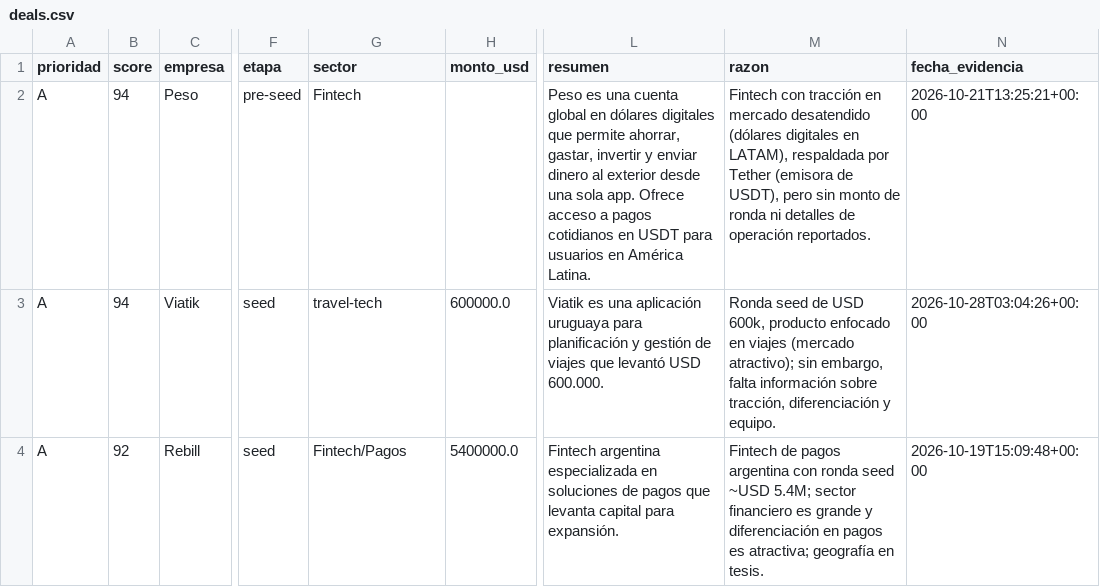
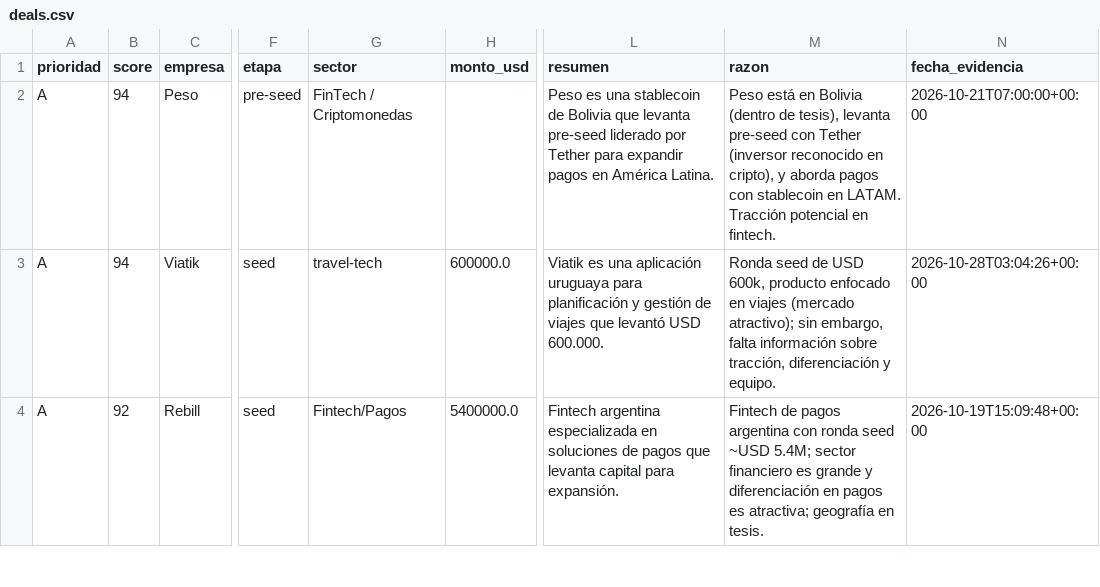
Before and after one commit to victoralfredolau/latin-leap-dealflow, a CSV file: docs/deals.csv, drawn as a sheet; only a part is shown, gaps mark what is left out; the diff covers the shown part only; the diff names each change by its address in the sheet, - before the commit and + after, or states it on an @@ line.

```diff
--- a/docs/deals.csv
+++ b/docs/deals.csv
-G2 (sector): Fintech
+G2 (sector): FinTech / Criptomonedas
-L2 (resumen): …es una cuenta global en dólares digitales que permite ahorrar, gastar, invertir y enviar dinero al exterior desde una sola app. Ofrece acceso a pagos cotidianos en USDT para usuarios en América…
+L2 (resumen): …es una stablecoin de Bolivia que levanta pre-seed liderado por Tether para expandir pagos en América…
-M2 (razon): Fintech con tracción en mercado desatendido (dólares digitales en LATAM), respaldada por Tether (emisora de USDT), pero sin monto de ronda ni detalles de operación reportados.
+M2 (razon): Peso está en Bolivia (dentro de tesis), levanta pre-seed con Tether (inversor reconocido en cripto), y aborda pagos con stablecoin en LATAM. Tracción potencial en fintech.
-N2 (fecha_evidencia): 2026-10-21T13:25:21+00:00
+N2 (fecha_evidencia): 2026-10-21T07:00:00+00:00
```
Also changed, not shown: 1 added row and 1 removed row elsewhere in this file, 6 other files.
